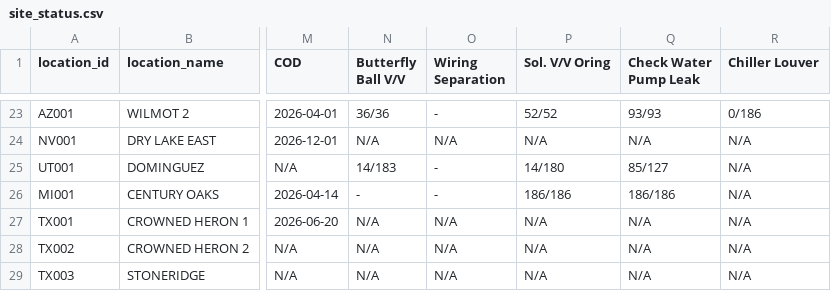
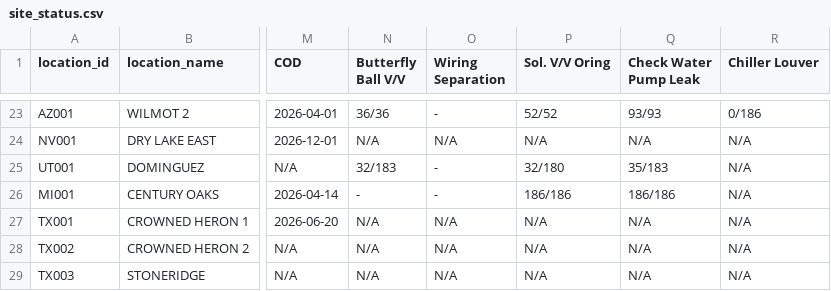
Before and after one commit to Eucalyptuss/site_work_status_dashboard, a CSV file: site_status.csv, drawn as a sheet; only a part is shown, gaps mark what is left out; the diff names each change by its address in the sheet, - before the commit and + after, or states it on an @@ line.

```diff
--- a/site_status.csv
+++ b/site_status.csv
-N25 (Butterfly Ball V/V): 14/183
+N25 (Butterfly Ball V/V): 32/183
-P25 (Sol. V/V Oring): 14/180
+P25 (Sol. V/V Oring): 32/180
-Q25 (Check Water Pump Leak): 85/127
+Q25 (Check Water Pump Leak): 35/183
```
Also changed, not shown: site_people.csv.
